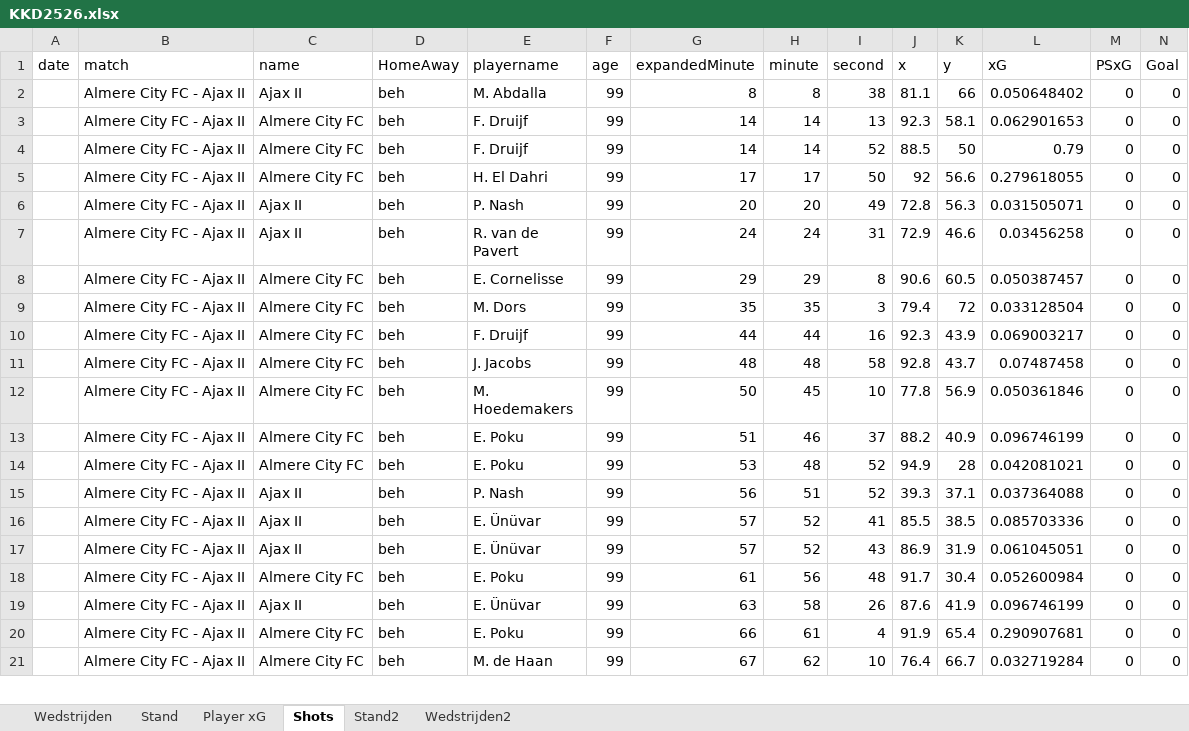
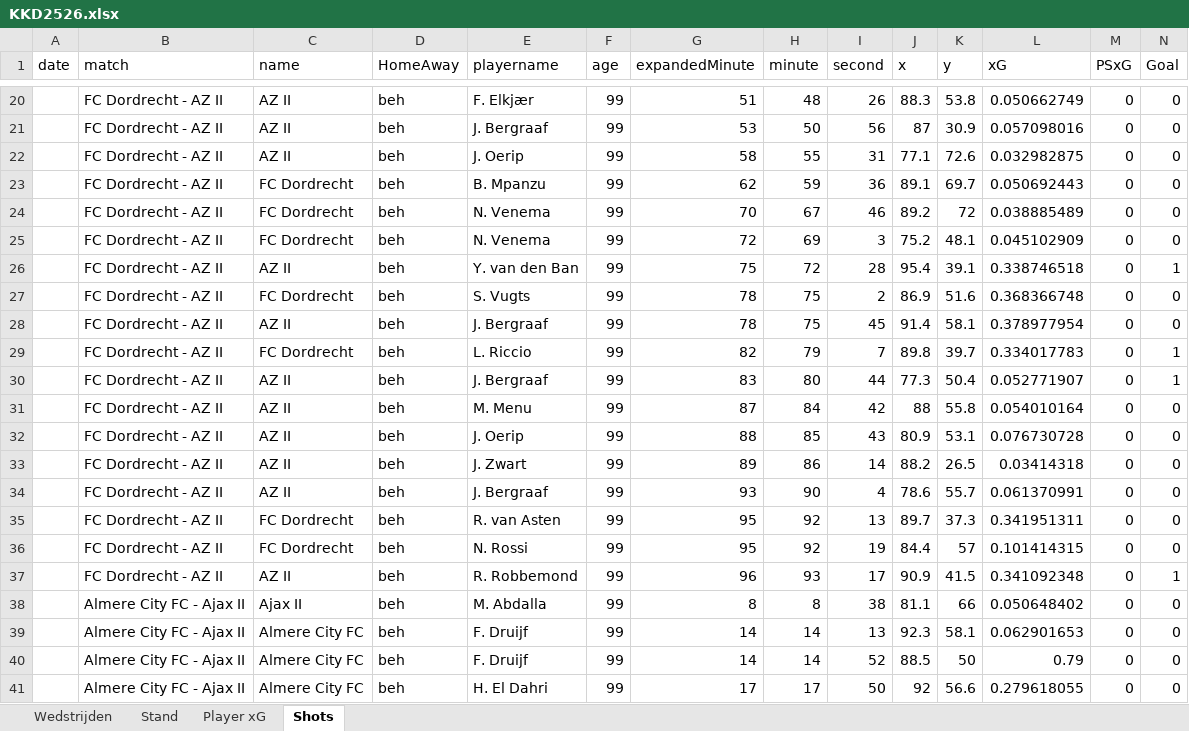
Before and after one commit to RobinKoetsier/plotrepo, an Excel workbook: data/KKD2526.xlsx, sheet Shots, drawn as a sheet; only a part is shown, gaps mark what is left out; the shorter side is filled out with more unchanged rows; values as stored, in another font and other column widths than the file's, no borders; rows hold the shown columns only; the diff covers the shown part only; the diff names each change by its address in the sheet, - before the commit and + after, or states it on an @@ line.

```diff
--- a/data/KKD2526.xlsx (sheet Shots)
+++ b/data/KKD2526.xlsx (sheet Shots)
-sheet tab: Stand2
-sheet tab: Wedstrijden2
+row 20:  | FC Dordrecht - AZ II | AZ II | beh | F. Elkjær | 99 | 51 | 48 | 26 | 88.3 | 53.8 | 0.050662749 | 0 | 0
+row 21:  | FC Dordrecht - AZ II | AZ II | beh | J. Bergraaf | 99 | 53 | 50 | 56 | 87 | 30.9 | 0.057098016 | 0 | 0
+row 22:  | FC Dordrecht - AZ II | AZ II | beh | J. Oerip | 99 | 58 | 55 | 31 | 77.1 | 72.6 | 0.032982875 | 0 | 0
+row 23:  | FC Dordrecht - AZ II | FC Dordrecht | beh | B. Mpanzu | 99 | 62 | 59 | 36 | 89.1 | 69.7 | 0.050692443 | 0 | 0
+row 24:  | FC Dordrecht - AZ II | FC Dordrecht | beh | N. Venema | 99 | 70 | 67 | 46 | 89.2 | 72 | 0.038885489 | 0 | 0
+row 25:  | FC Dordrecht - AZ II | FC Dordrecht | beh | N. Venema | 99 | 72 | 69 | 3 | 75.2 | 48.1 | 0.045102909 | 0 | 0
+row 26:  | FC Dordrecht - AZ II | AZ II | beh | Y. van den Ban | 99 | 75 | 72 | 28 | 95.4 | 39.1 | 0.338746518 | 0 | 1
+row 27:  | FC Dordrecht - AZ II | FC Dordrecht | beh | S. Vugts | 99 | 78 | 75 | 2 | 86.9 | 51.6 | 0.368366748 | 0 | 0
+row 28:  | FC Dordrecht - AZ II | AZ II | beh | J. Bergraaf | 99 | 78 | 75 | 45 | 91.4 | 58.1 | 0.378977954 | 0 | 0
+row 29:  | FC Dordrecht - AZ II | FC Dordrecht | beh | L. Riccio | 99 | 82 | 79 | 7 | 89.8 | 39.7 | 0.334017783 | 0 | 1
+row 30:  | FC Dordrecht - AZ II | AZ II | beh | J. Bergraaf | 99 | 83 | 80 | 44 | 77.3 | 50.4 | 0.052771907 | 0 | 1
+row 31:  | FC Dordrecht - AZ II | AZ II | beh | M. Menu | 99 | 87 | 84 | 42 | 88 | 55.8 | 0.054010164 | 0 | 0
+row 32:  | FC Dordrecht - AZ II | AZ II | beh | J. Oerip | 99 | 88 | 85 | 43 | 80.9 | 53.1 | 0.076730728 | 0 | 0
+row 33:  | FC Dordrecht - AZ II | AZ II | beh | J. Zwart | 99 | 89 | 86 | 14 | 88.2 | 26.5 | 0.03414318 | 0 | 0
+row 34:  | FC Dordrecht - AZ II | AZ II | beh | J. Bergraaf | 99 | 93 | 90 | 4 | 78.6 | 55.7 | 0.061370991 | 0 | 0
+row 35:  | FC Dordrecht - AZ II | FC Dordrecht | beh | R. van Asten | 99 | 95 | 92 | 13 | 89.7 | 37.3 | 0.341951311 | 0 | 0
+row 36:  | FC Dordrecht - AZ II | FC Dordrecht | beh | N. Rossi | 99 | 95 | 92 | 19 | 84.4 | 57 | 0.101414315 | 0 | 0
+row 37:  | FC Dordrecht - AZ II | AZ II | beh | R. Robbemond | 99 | 96 | 93 | 17 | 90.9 | 41.5 | 0.341092348 | 0 | 1
```
Also changed, not shown: 18 added rows elsewhere in this sheet, sheet Player xG, sheet Stand, sheet Wedstrijden, data/KKDCurrent.xlsx.
